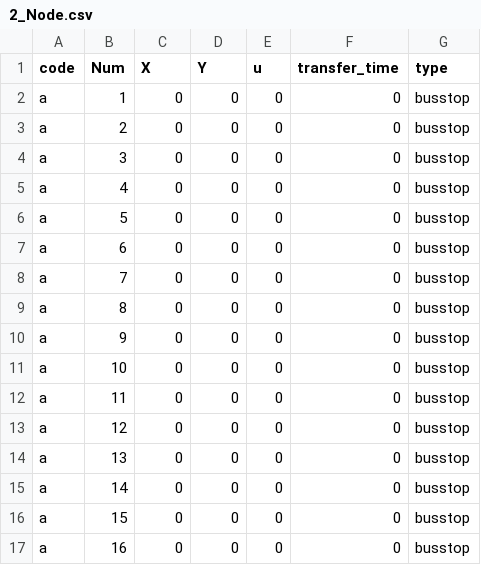
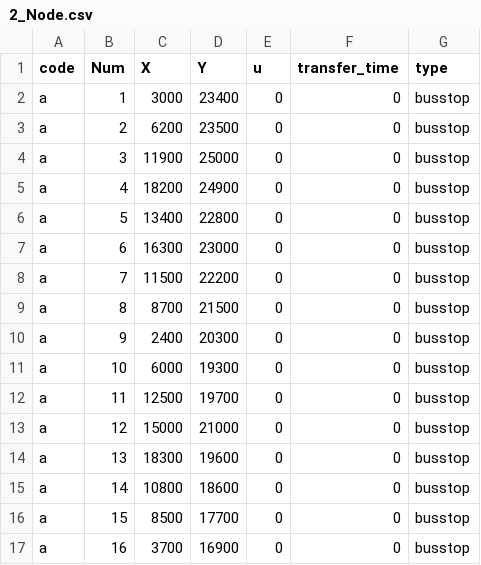
Before and after one commit to daydream89/FBNDP-MLTN, a CSV file: Debug/Input/2_Node.csv, drawn as a sheet; only a part is shown; the diff covers the shown part only.

```diff
--- a/Debug/Input/2_Node.csv
+++ b/Debug/Input/2_Node.csv
@@ -1,17 +1,17 @@
 code,Num,X,Y,u,transfer_time,type
-a,1,0,0,0,0,busstop
-a,2,0,0,0,0,busstop
-a,3,0,0,0,0,busstop
-a,4,0,0,0,0,busstop
-a,5,0,0,0,0,busstop
-a,6,0,0,0,0,busstop
-a,7,0,0,0,0,busstop
-a,8,0,0,0,0,busstop
-a,9,0,0,0,0,busstop
-a,10,0,0,0,0,busstop
-a,11,0,0,0,0,busstop
-a,12,0,0,0,0,busstop
-a,13,0,0,0,0,busstop
-a,14,0,0,0,0,busstop
-a,15,0,0,0,0,busstop
-a,16,0,0,0,0,busstop
+a,1,3000,23400,0,0,busstop
+a,2,6200,23500,0,0,busstop
+a,3,11900,25000,0,0,busstop
+a,4,18200,24900,0,0,busstop
+a,5,13400,22800,0,0,busstop
+a,6,16300,23000,0,0,busstop
+a,7,11500,22200,0,0,busstop
+a,8,8700,21500,0,0,busstop
+a,9,2400,20300,0,0,busstop
+a,10,6000,19300,0,0,busstop
+a,11,12500,19700,0,0,busstop
+a,12,15000,21000,0,0,busstop
+a,13,18300,19600,0,0,busstop
+a,14,10800,18600,0,0,busstop
+a,15,8500,17700,0,0,busstop
+a,16,3700,16900,0,0,busstop
```
Also changed, not shown: 14 added rows and 64 edited cells elsewhere in this file, Debug/Input/0_UserInput.csv, Debug/Input/1_Link.csv, 10 other files.
